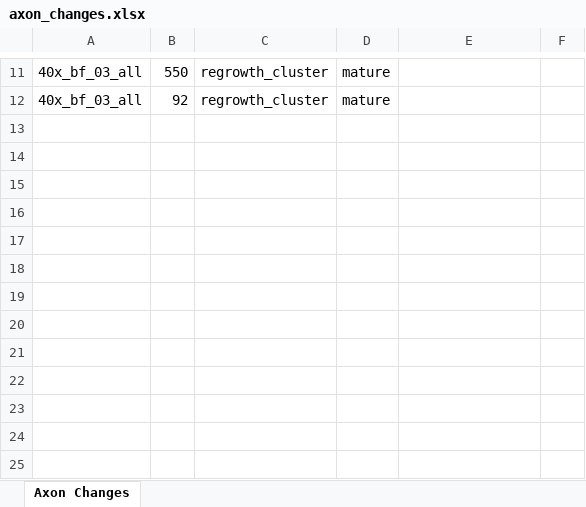
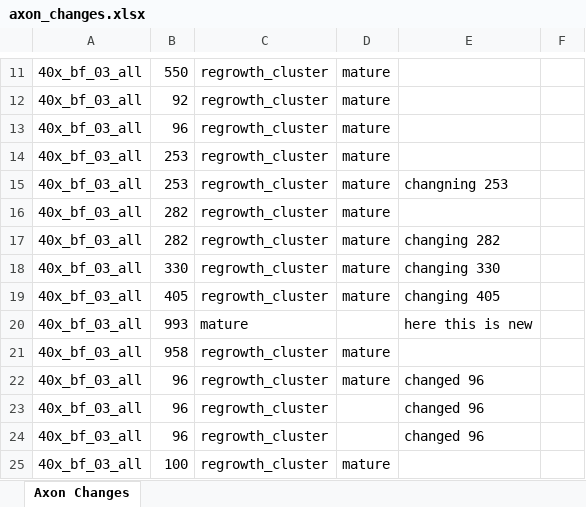
Before and after one commit to Sanjeevharge/axon_reviewer, an Excel workbook: backend/axon_changes.xlsx, sheet Axon Changes, drawn as a sheet; only a part is shown, gaps mark what is left out; values as stored, in another font and other column widths than the file's, no borders; the diff names each change by its address in the sheet, - before the commit and + after, or states it on an @@ line.

```diff
--- a/backend/axon_changes.xlsx (sheet Axon Changes)
+++ b/backend/axon_changes.xlsx (sheet Axon Changes)
+row 13: 40x_bf_03_all | 96 | regrowth_cluster | mature
+row 14: 40x_bf_03_all | 253 | regrowth_cluster | mature
+row 15: 40x_bf_03_all | 253 | regrowth_cluster | mature | changning 253
+row 16: 40x_bf_03_all | 282 | regrowth_cluster | mature
+row 17: 40x_bf_03_all | 282 | regrowth_cluster | mature | changing 282
+row 18: 40x_bf_03_all | 330 | regrowth_cluster | mature | changing 330
+row 19: 40x_bf_03_all | 405 | regrowth_cluster | mature | changing 405
+row 20: 40x_bf_03_all | 993 | mature |  | here this is new
+row 21: 40x_bf_03_all | 958 | regrowth_cluster | mature
+row 22: 40x_bf_03_all | 96 | regrowth_cluster | mature | changed 96
+row 23: 40x_bf_03_all | 96 | regrowth_cluster |  | changed 96
+row 24: 40x_bf_03_all | 96 | regrowth_cluster |  | changed 96
+row 25: 40x_bf_03_all | 100 | regrowth_cluster | mature
```
Also changed, not shown: 9 other files.
